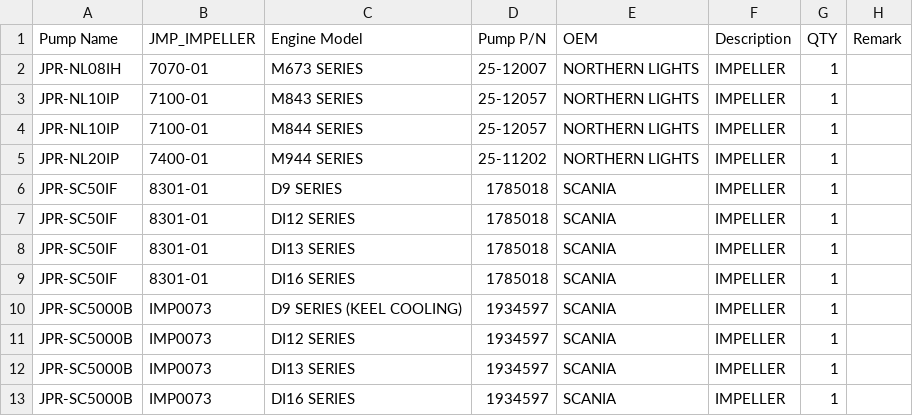
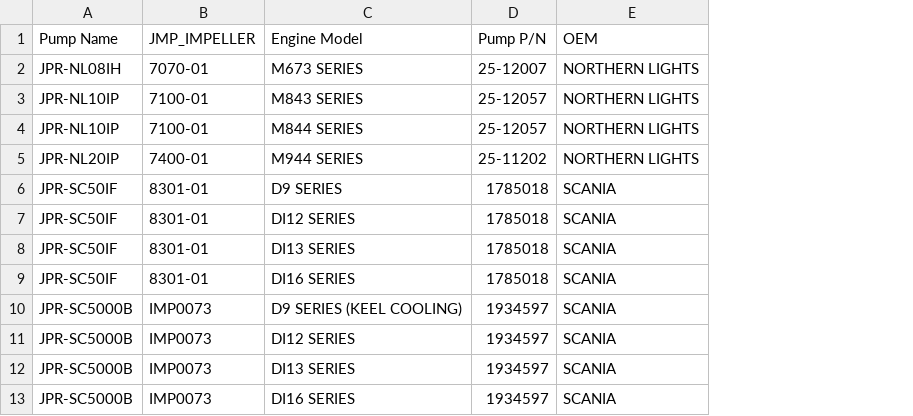
Before and after one commit to Alemusica/CSVer, a CSV file: JMP 2023 csv struturato parziale 10 SCANIA - NORTHERN LIGHT.csv, drawn as a sheet; the diff names each change by its address in the sheet, - before the commit and + after, or states it on an @@ line.

Commit message:
Update JMP 2023 csv struturato parziale 10 SCANIA - NORTHERN LIGHT.csv via CSV Cleaner Pro

```diff
--- a/JMP 2023 csv struturato parziale 10 SCANIA - NORTHERN LIGHT.csv
+++ b/JMP 2023 csv struturato parziale 10 SCANIA - NORTHERN LIGHT.csv
-column F (Description), rows 2-13: all IMPELLER
-column G (QTY), rows 2-13: all 1
-column H (Remark), empty
```
